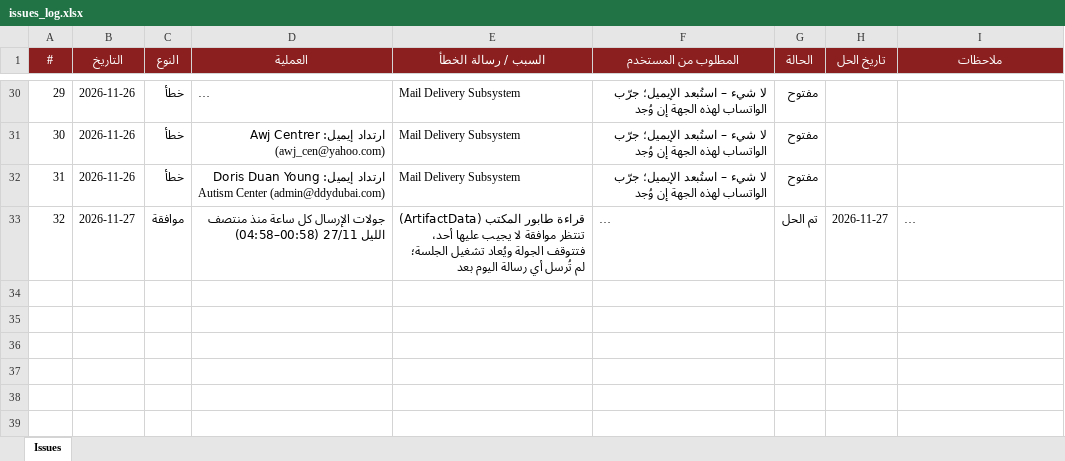
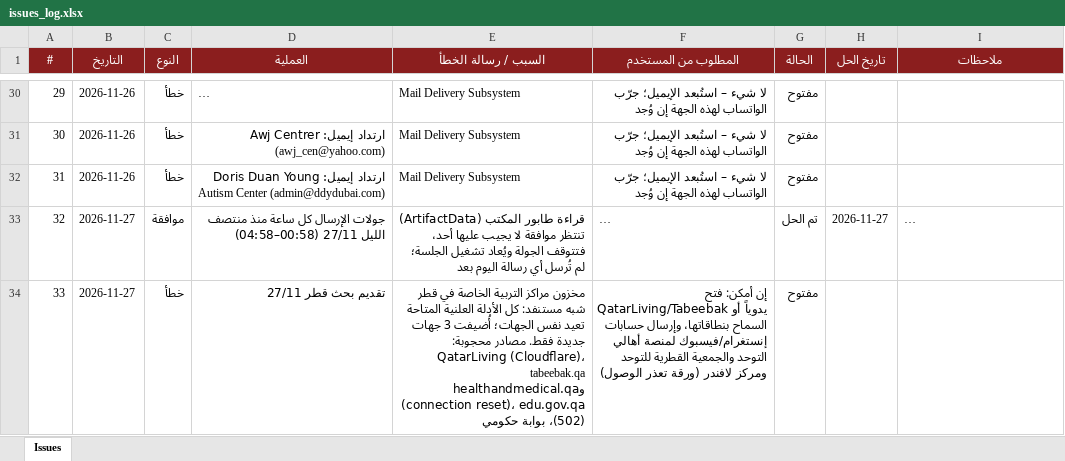
Before and after one commit to apptawfeer-blip/Job-application-11, an Excel workbook: output/issues_log.xlsx, sheet Issues, drawn as a sheet; only a part is shown, gaps mark what is left out; long unchanged cells end in …; values as stored, in another font and other column widths than the file's, no borders; the diff names each change by its address in the sheet, - before the commit and + after, or states it on an @@ line.

```diff
--- a/output/issues_log.xlsx (sheet Issues)
+++ b/output/issues_log.xlsx (sheet Issues)
+row 34: 33 | 2026-11-27 | خطأ | تقديم بحث قطر 27/11 | مخزون مراكز التربية الخاصة في قطر شبه مستنفد: كل الأدلة العلنية المتاحة تعيد نفس الجهات؛ أُضيفت 3 جهات جديدة فقط. مصادر محجوبة: QatarLiving (Cloudflare)، tabeebak.qa وhealthandmedical.qa (connection reset)، edu.gov.qa (502)، بوابة حكومي | إن أمكن: فتح QatarLiving/Tabeebak يدوياً أو السماح بنطاقاتها، وإرسال حسابات إنستغرام/فيسبوك لمنصة أهالي التوحد والجمعية القطرية للتوحد ومركز لافندر (ورقة تعذر الوصول) | مفتوح
```
Also changed, not shown: output/sources_registry.xlsx, output/targets/Targets_Bahrain.xlsx, 7 other files.
